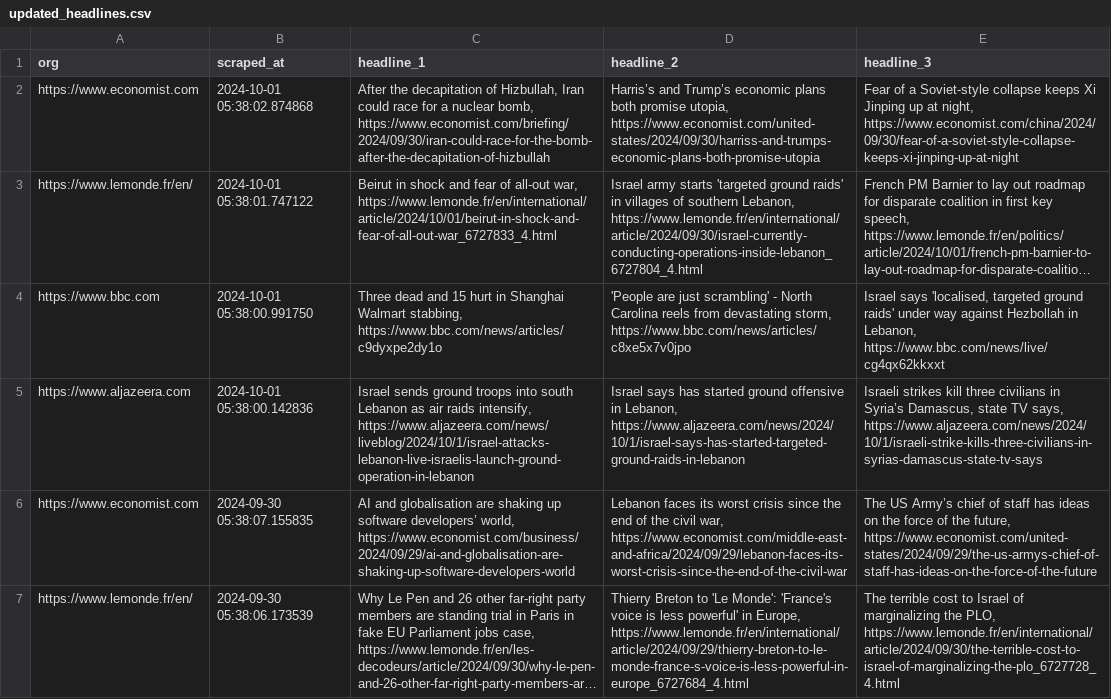
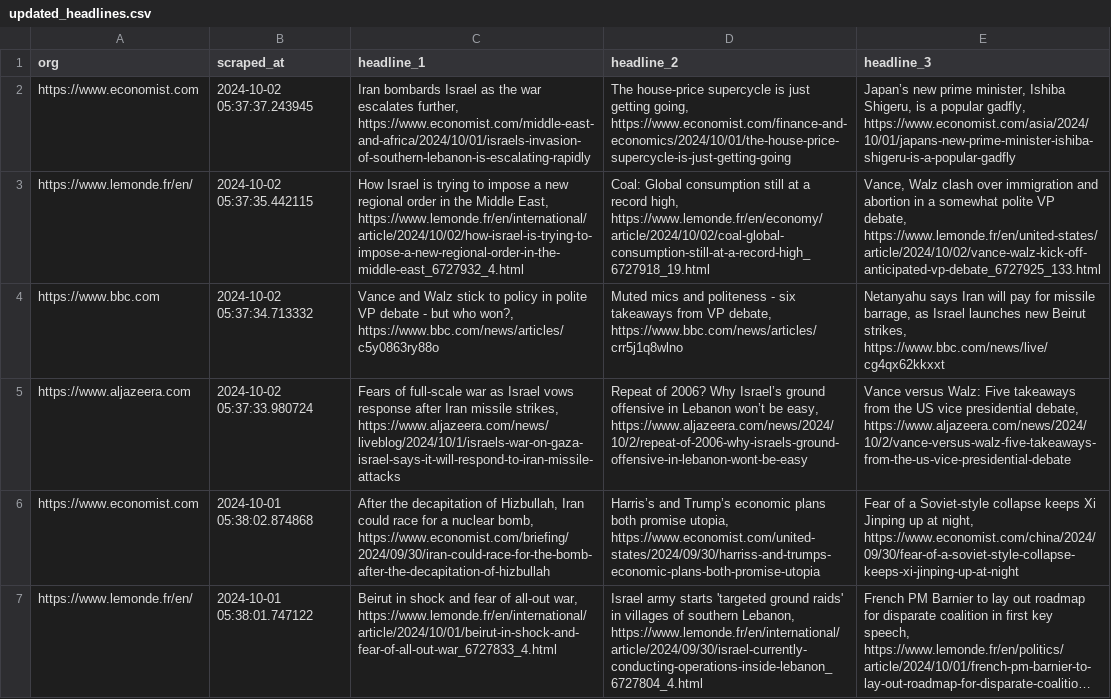
Before and after one commit to raphaelletseng/news_autoscraper, a CSV file: updated_headlines.csv, drawn as a sheet; only a part is shown; the shorter side is filled out with more unchanged rows; long unchanged cells end in …; the diff names each change by its address in the sheet, - before the commit and + after, or states it on an @@ line.

```diff
--- a/updated_headlines.csv
+++ b/updated_headlines.csv
+row 2: https://www.economist.com | 2024-10-02 05:37:37.243945 | Iran bombards Israel as the war escalates further, https://www.economist.com/middle-east-and-africa/2024/10/01/israels-invasion-of-southern-lebanon-is-escalating-rapidly | The house-price supercycle is just getting going, https://www.economist.com/finance-and-economics/2024/10/01/the-house-price-supercycle-is-just-getting-going | Japan’s new prime minister, Ishiba Shigeru, is a popular gadfly, https://www.economist.com/asia/2024/10/01/japans-new-prime-minister-ishiba-shigeru-is-a-popular-gadfly
+row 3: https://www.lemonde.fr/en/ | 2024-10-02 05:37:35.442115 | How Israel is trying to impose a new regional order in the Middle East, https://www.lemonde.fr/en/international/article/2024/10/02/how-israel-is-trying-to-impose-a-new-regional-order-in-the-middle-east_6727932_4.html | Coal: Global consumption still at a record high, https://www.lemonde.fr/en/economy/article/2024/10/02/coal-global-consumption-still-at-a-record-high_6727918_19.html | Vance, Walz clash over immigration and abortion in a somewhat polite VP debate, https://www.lemonde.fr/en/united-states/article/2024/10/02/vance-walz-kick-off-anticipated-vp-debate_6727925_133.html
+row 4: https://www.bbc.com | 2024-10-02 05:37:34.713332 | Vance and Walz stick to policy in polite VP debate - but who won?, https://www.bbc.com/news/articles/c5y0863ry88o | Muted mics and politeness - six takeaways from VP debate, https://www.bbc.com/news/articles/crr5j1q8wlno | Netanyahu says Iran will pay for missile barrage, as Israel launches new Beirut strikes, https://www.bbc.com/news/live/cg4qx62kkxxt
+row 5: https://www.aljazeera.com | 2024-10-02 05:37:33.980724 | Fears of full-scale war as Israel vows response after Iran missile strikes, https://www.aljazeera.com/news/liveblog/2024/10/1/israels-war-on-gaza-israel-says-it-will-respond-to-iran-missile-attacks | Repeat of 2006? Why Israel’s ground offensive in Lebanon won’t be easy, https://www.aljazeera.com/news/2024/10/2/repeat-of-2006-why-israels-ground-offensive-in-lebanon-wont-be-easy | Vance versus Walz: Five takeaways from the US vice presidential debate, https://www.aljazeera.com/news/2024/10/2/vance-versus-walz-five-takeaways-from-the-us-vice-presidential-debate
```
